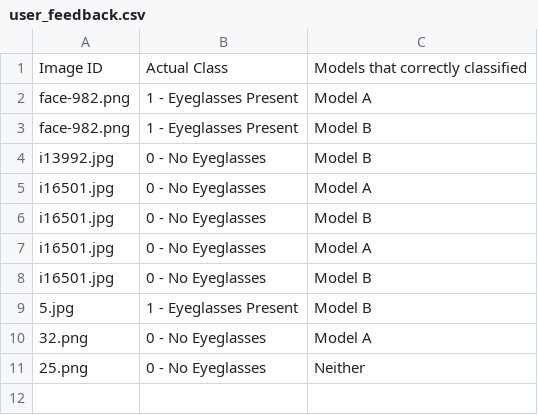
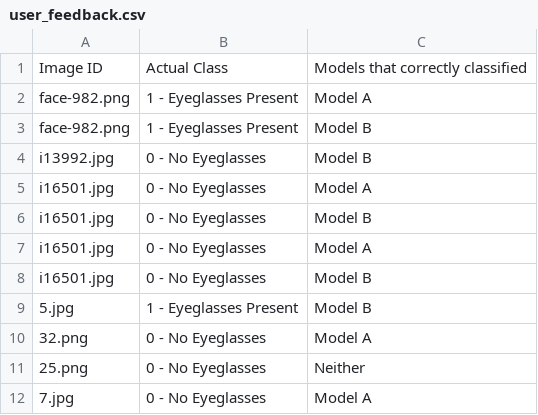
Before and after one commit to nikAcharya1/streamlit-ML-Nikesh, a CSV file: user_feedback.csv, drawn as a sheet.

Commit message:
Updated by Streamlit form submission

```diff
--- a/user_feedback.csv
+++ b/user_feedback.csv
@@ -11 +11,2 @@ i16501.jpg,0 - No Eyeglasses,Model B
 25.png,0 - No Eyeglasses,Neither
+7.jpg,0 - No Eyeglasses,Model A
```
